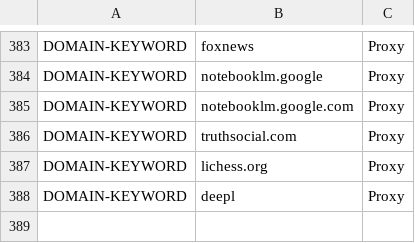
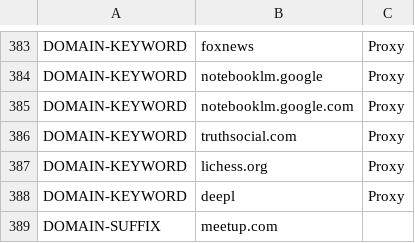
Before and after one commit to z11on/ss-rules, a CSV file: ss-list-main.csv, drawn as a sheet; only a part is shown, gaps mark what is left out; the diff names each change by its address in the sheet, - before the commit and + after, or states it on an @@ line.

Commit message:
Update ss-list-main.csv
meetup.com

```diff
--- a/ss-list-main.csv
+++ b/ss-list-main.csv
+row 389: DOMAIN-SUFFIX | meetup.com
```
